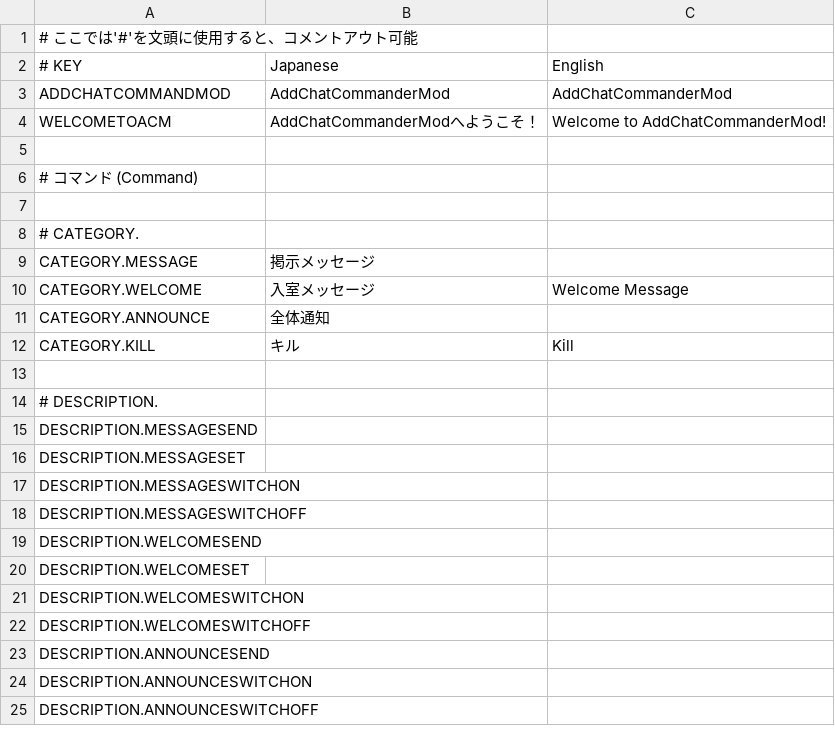
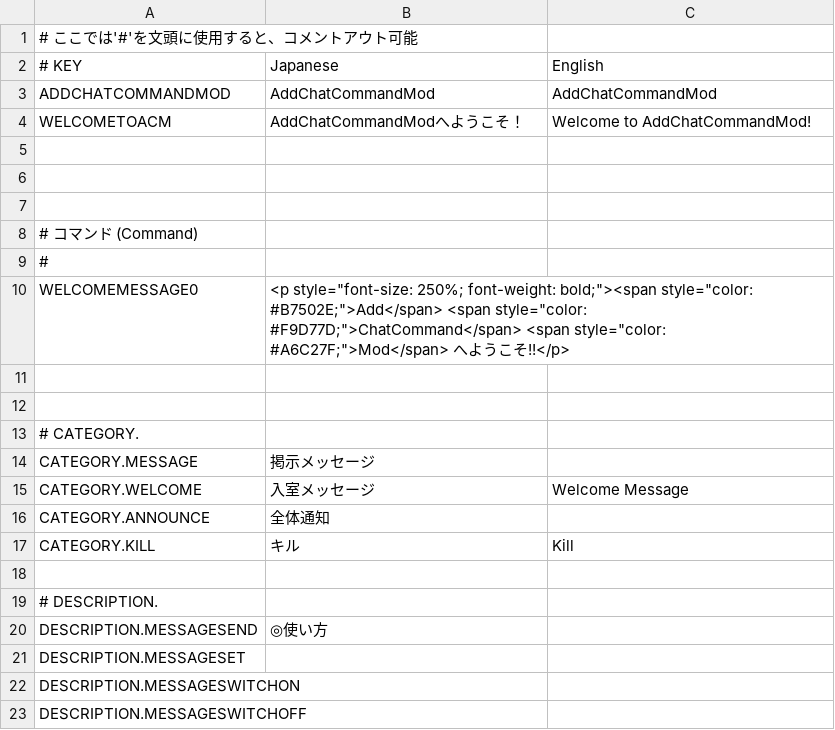
Before and after one commit to Aisu7/AddChatCommandMod, a CSV file: AddChatCommandMod/Resources/Translations/ModTranslations.csv, drawn as a sheet; only a part is shown; the shorter side is filled out with more unchanged rows.

Commit message:
kopairoxtutoiretai

```diff
--- a/AddChatCommandMod/Resources/Translations/ModTranslations.csv
+++ b/AddChatCommandMod/Resources/Translations/ModTranslations.csv
@@ -2,6 +2,11 @@
 # KEY,Japanese,English
-ADDCHATCOMMANDMOD,AddChatCommanderMod,AddChatCommanderMod
-WELCOMETOACM,AddChatCommanderModへようこそ！,Welcome to AddChatCommanderMod!
+ADDCHATCOMMANDMOD,AddChatCommandMod,AddChatCommandMod
+WELCOMETOACM,AddChatCommandModへようこそ！,Welcome to AddChatCommandMod!
+
+
 
 # コマンド (Command)
+#
+WELCOMEMESSAGE0,<p style="font-size: 250%; font-weight: bold;"><span style="color: #B7502E;">Add</span> <span style="color: #F9D77D;">ChatCommand</span> <span style="color: #A6C27F;">Mod</span> へようこそ!!</p>,
+
 
@@ -14,3 +19,3 @@ CATEGORY.KILL,キル,Kill
 # DESCRIPTION.,,
-DESCRIPTION.MESSAGESEND,,
+DESCRIPTION.MESSAGESEND,◎使い方,
 DESCRIPTION.MESSAGESET,,
```
